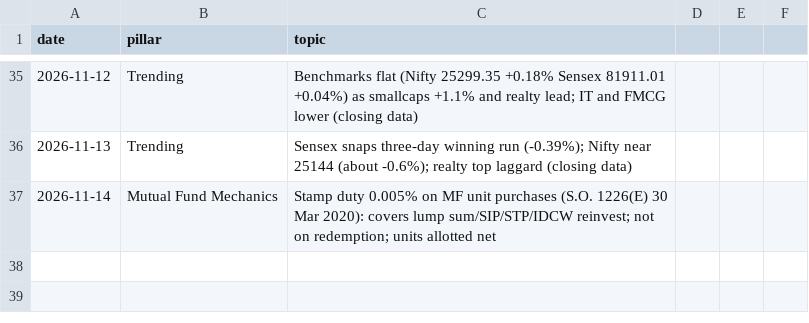
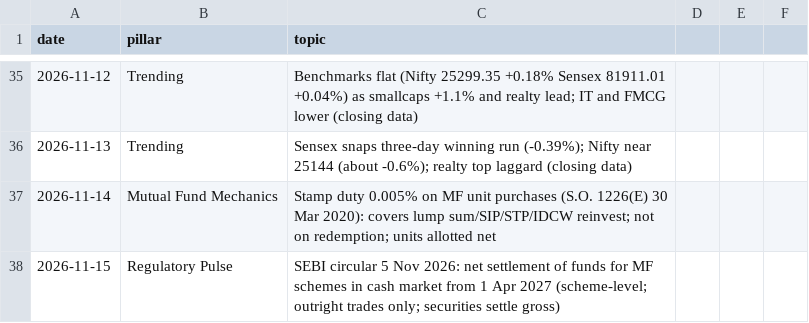
Before and after one commit to darshildshah211/dds-posters, a CSV file: linkedin/log.csv, drawn as a sheet; only a part is shown, gaps mark what is left out; the diff names each change by its address in the sheet, - before the commit and + after, or states it on an @@ line.

```diff
--- a/linkedin/log.csv
+++ b/linkedin/log.csv
+row 38: 2026-11-15 | Regulatory Pulse | SEBI circular 5 Nov 2026: net settlement of funds for MF schemes in cash market from 1 Apr 2027 (scheme-level; outright trades only; securities settle gross)
```
Also changed, not shown: 2 other files.
